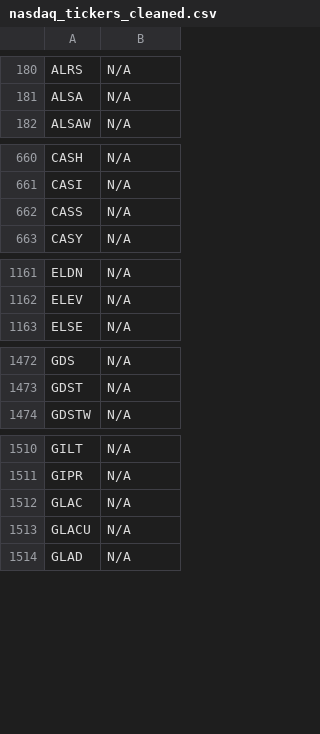
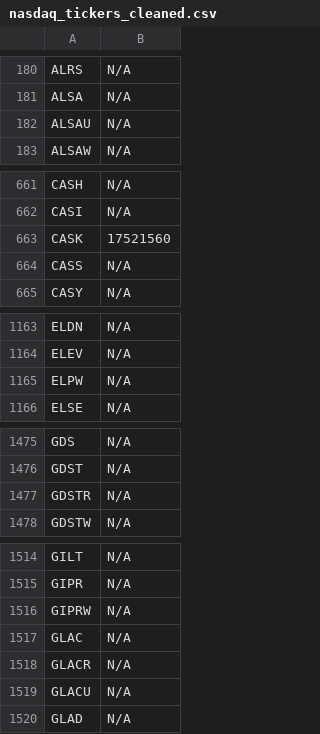
Before and after one commit to JNewman-cell/StockProjects, a CSV file: StockTickers/nasdaq_tickers_cleaned.csv, drawn as a sheet; only a part is shown, gaps mark what is left out; the diff covers the shown part only; the diff names each change by its address in the sheet, - before the commit and + after, or states it on an @@ line.

Commit message:
Add cleaned dataset CSVs and Trie pickle

```diff
--- a/StockTickers/nasdaq_tickers_cleaned.csv
+++ b/StockTickers/nasdaq_tickers_cleaned.csv
+row 182: ALSAU | N/A
+row 663: CASK | 17521560
+row 1165: ELPW | N/A
+row 1477: GDSTR | N/A
+row 1516: GIPRW | N/A
+row 1518: GLACR | N/A
```
Also changed, not shown: 3 added rows elsewhere in this file, StockTickers/nyse_tickers_cleaned.csv, 1 other file.
